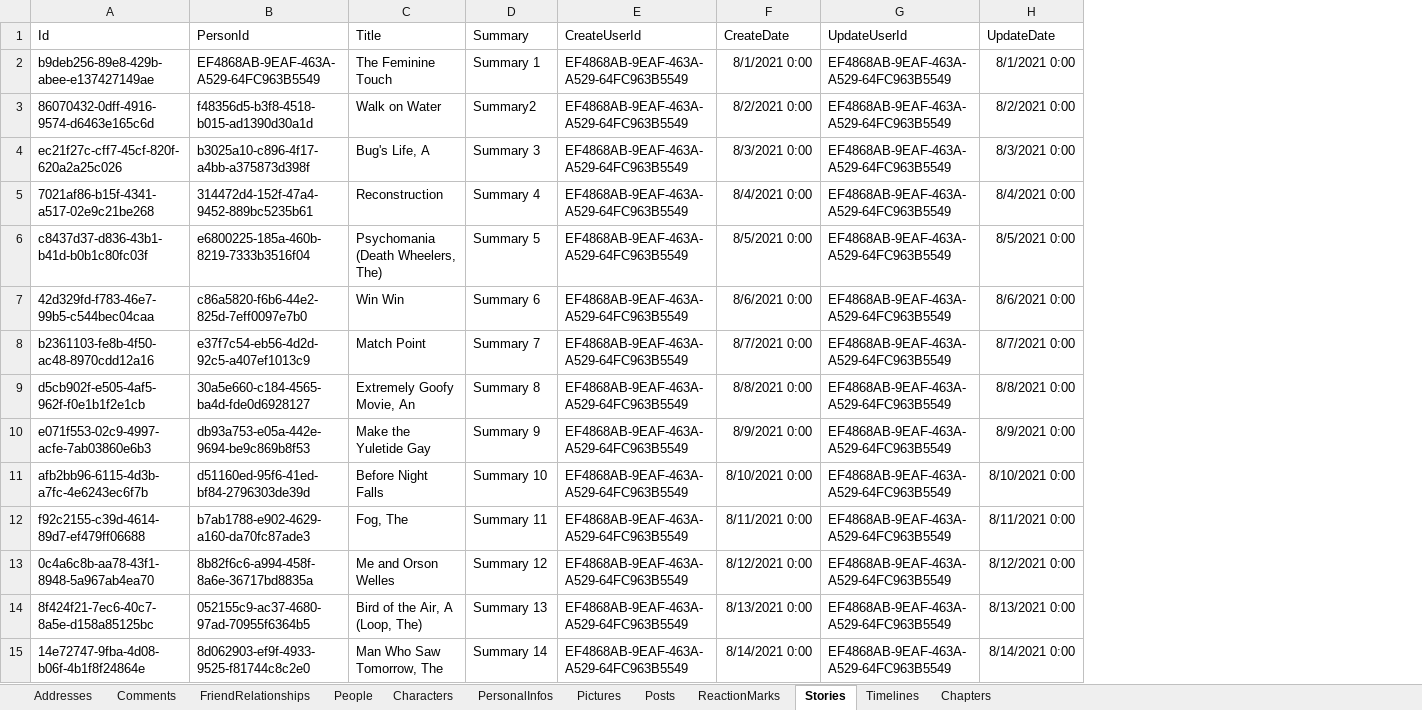
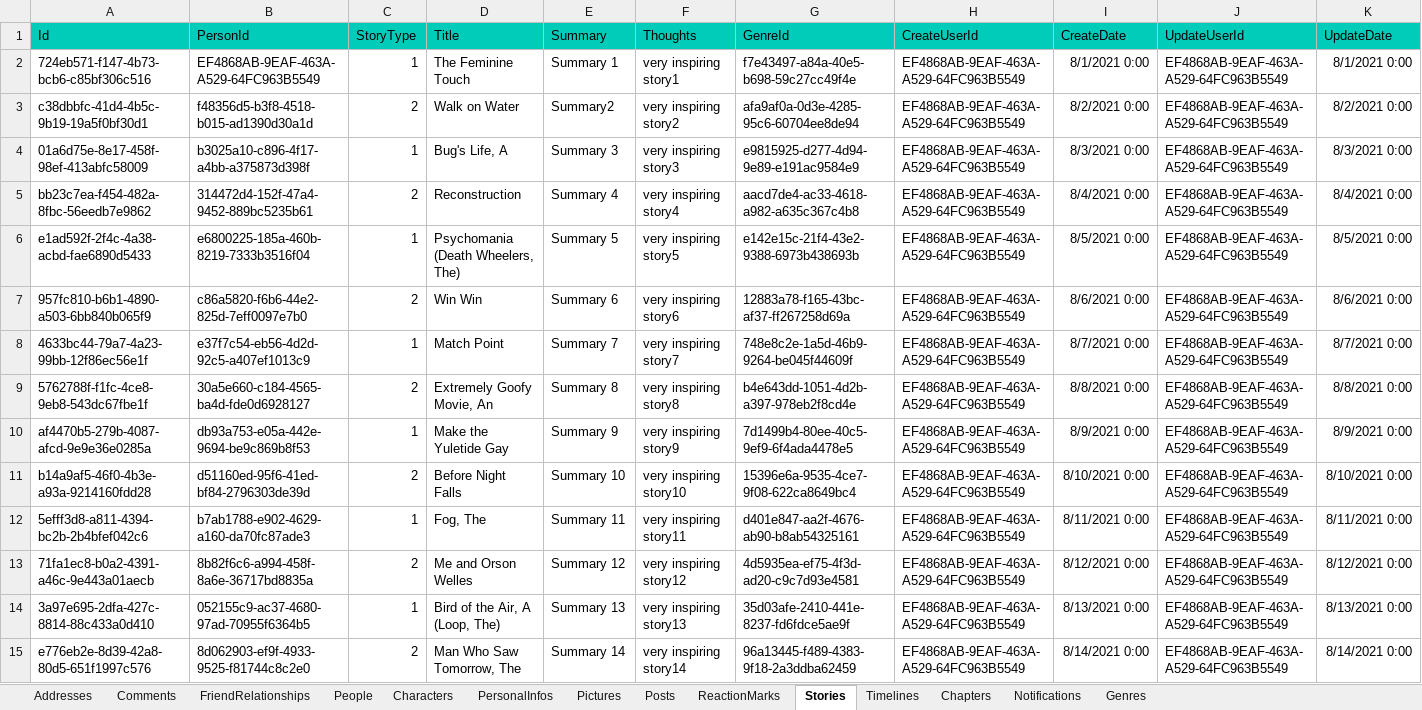
Before and after one commit to naofumiaoyama/StoriesOne, an Excel workbook: Stories.Data.InitialData/ExcelFiles/StoriesData.xlsx, sheet Stories, drawn as a sheet; only a part is shown; values as stored, in another font and other column widths than the file's, no borders; addresses are those after the commit; the diff covers the shown part only; the diff names each change by its address in the sheet, - before the commit and + after, or states it on an @@ line.

```diff
--- a/Stories.Data.InitialData/ExcelFiles/StoriesData.xlsx (sheet Stories)
+++ b/Stories.Data.InitialData/ExcelFiles/StoriesData.xlsx (sheet Stories)
+sheet tab: Notifications
+sheet tab: Genres
+column C (StoryType), rows 2-15: 1 | 2 | 1 | 2 | 1 | 2 | 1 | 2 | 1 | 2 | 1 | 2 | 1 | 2
+column F (Thoughts), rows 2-15: very inspiring story1 | very inspiring story2 | very inspiring story3 | very inspiring story4 | very inspiring story5 | very inspiring story6 | very inspiring story7 | very inspiring story8 | very inspiring story9 | very inspiring story10 | very inspiring story11 | very inspiring story12 | very inspiring story13 | very inspiring story14
+column G (GenreId), rows 2-15: f7e43497-a84a-40e5-b698-59c27cc49f4e | afa9af0a-0d3e-4285-95c6-60704ee8de94 | e9815925-d277-4d94-9e89-e191ac9584e9 | aacd7de4-ac33-4618-a982-a635c367c4b8 | e142e15c-21f4-43e2-9388-6973b438693b | 12883a78-f165-43bc-af37-ff267258d69a | 748e8c2e-1a5d-46b9-9264-be045f44609f | b4e643dd-1051-4d2b-a397-978eb2f8cd4e | 7d1499b4-80ee-40c5-9ef9-6f4ada4478e5 | 15396e6a-9535-4ce7-9f08-622ca8649bc4 | d401e847-aa2f-4676-ab90-b8ab54325161 | 4d5935ea-ef75-4f3d-ad20-c9c7d93e4581 | 35d03afe-2410-441e-8237-fd6fdce5ae9f | 96a13445-f489-4383-9f18-2a3ddba62459
-A1:B1 fill: none
+A1:B1 fill: #00CCB9
-D1:E1 fill: none
+D1:E1 fill: #00CCB9
-H1:K1 fill: none
+H1:K1 fill: #00CCB9
-A2 (Id): b9deb256-89e8-429b-abee-e137427149ae
+A2 (Id): 724eb571-f147-4b73-bcb6-c85bf306c516
-A3 (Id): 86070432-0dff-4916-9574-d6463e165c6d
+A3 (Id): c38dbbfc-41d4-4b5c-9b19-19a5f0bf30d1
-A4 (Id): ec21f27c-cff7-45cf-820f-620a2a25c026
+A4 (Id): 01a6d75e-8e17-458f-98ef-413abfc58009
-A5 (Id): 7021af86-b15f-4341-a517-02e9c21be268
+A5 (Id): bb23c7ea-f454-482a-8fbc-56eedb7e9862
-A6 (Id): c8437d37-d836-43b1-b41d-b0b1c80fc03f
+A6 (Id): e1ad592f-2f4c-4a38-acbd-fae6890d5433
-A7 (Id): 42d329fd-f783-46e7-99b5-c544bec04caa
+A7 (Id): 957fc810-b6b1-4890-a503-6bb840b065f9
-A8 (Id): b2361103-fe8b-4f50-ac48-8970cdd12a16
+A8 (Id): 4633bc44-79a7-4a23-99bb-12f86ec56e1f
-A9 (Id): d5cb902f-e505-4af5-962f-f0e1b1f2e1cb
+A9 (Id): 5762788f-f1fc-4ce8-9eb8-543dc67fbe1f
-A10 (Id): e071f553-02c9-4997-acfe-7ab03860e6b3
+A10 (Id): af4470b5-279b-4087-afcd-9e9e36e0285a
-A11 (Id): afb2bb96-6115-4d3b-a7fc-4e6243ec6f7b
+A11 (Id): b14a9af5-46f0-4b3e-a93a-9214160fdd28
-A12 (Id): f92c2155-c39d-4614-89d7-ef479ff06688
+A12 (Id): 5efff3d8-a811-4394-bc2b-2b4bfef042c6
-A13 (Id): 0c4a6c8b-aa78-43f1-8948-5a967ab4ea70
+A13 (Id): 71fa1ec8-b0a2-4391-a46c-9e443a01aecb
-A14 (Id): 8f424f21-7ec6-40c7-8a5e-d158a85125bc
+A14 (Id): 3a97e695-2dfa-427c-8814-88c433a0d410
-A15 (Id): 14e72747-9fba-4d08-b06f-4b1f8f24864e
+A15 (Id): e776eb2e-8d39-42a8-80d5-651f1997c576
```
Also changed, not shown: 86 edited cells elsewhere in this sheet, sheet Comments, sheet Characters, sheet People, sheet PersonalInfos, sheet Chapters, sheet Addresses, 5 more sheets, 17 other files.
